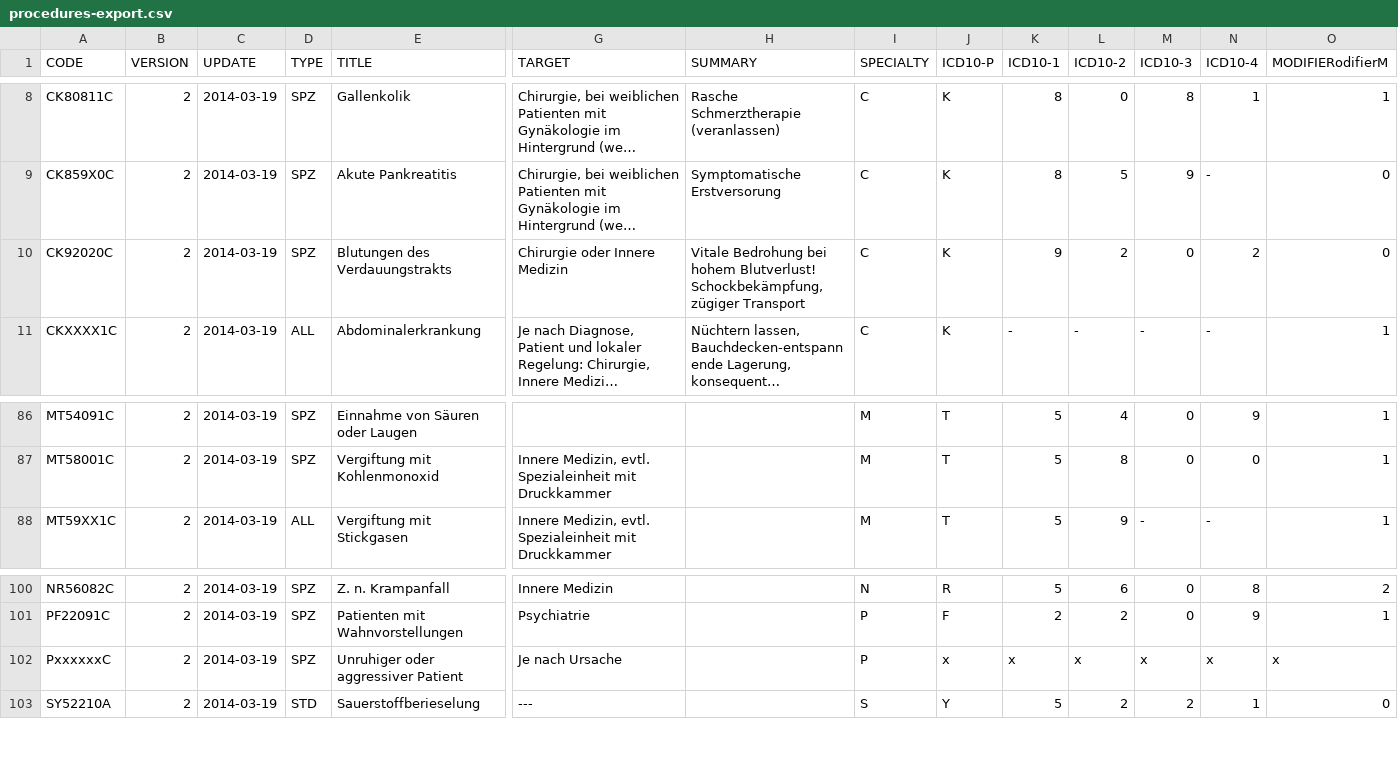
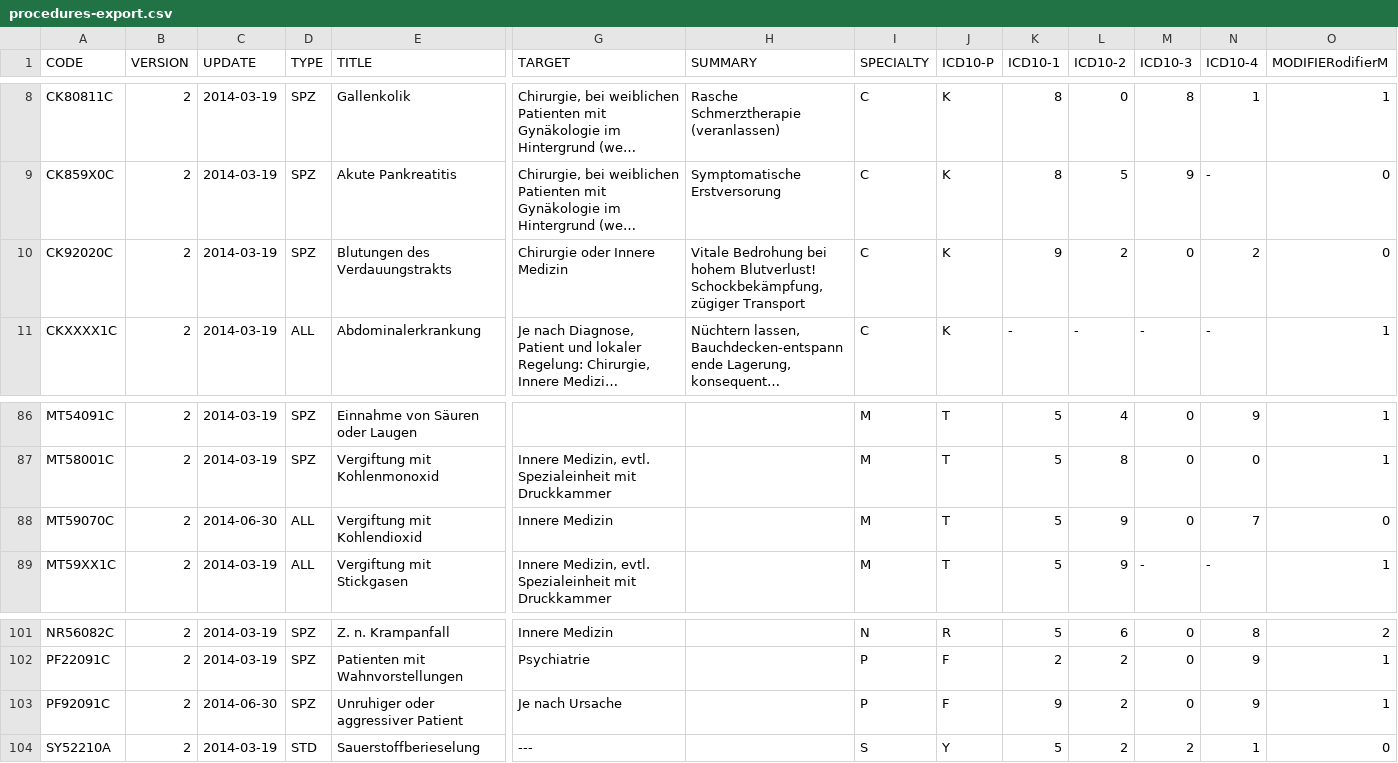
Before and after one commit to CriticalCareClub/Kompendium, a CSV file: Entwicklung/procedures-export.csv, drawn as a sheet; only a part is shown, gaps mark what is left out; long unchanged cells end in …; removed rows and columns are numbered as before the commit, all else as after; rows hold the shown columns only; the diff names each change by its address in the sheet, - before the commit and + after, or states it on an @@ line.

Commit message:
R: PROC: BUGFIX: Ausbesserungen und Hinzufügen von fehlenden Maßnahmen
# ausgebessert:
## CK92020C: Fehlermeldung durch falschen Zeilenumbruch in Beschreibung behoben
# neu:
## MT59070C: Vergiftung mit Kohlendioxid
## PF92091C: Unruhiger oder aggressiver Patient

```diff
--- a/Entwicklung/procedures-export.csv
+++ b/Entwicklung/procedures-export.csv
-H10 (SUMMARY): …zügiger Transport
+H10 (SUMMARY): …zügiger Transport
+row 88: MT59070C | 2 | 2014-06-30 | ALL | Vergiftung mit Kohlendioxid | Innere Medizin |  | M | T | 5 | 9 | 0 | 7 | 0
-row 102: PxxxxxxC | 2 | 2014-03-19 | SPZ | Unruhiger oder aggressiver Patient | Je nach Ursache |  | P | x | x | x | x | x | x
+row 103: PF92091C | 2 | 2014-06-30 | SPZ | Unruhiger oder aggressiver Patient | Je nach Ursache |  | P | F | 9 | 2 | 0 | 9 | 1
```
Also changed, not shown: 3 other files.
